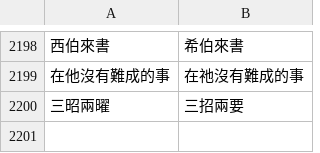
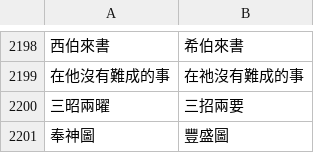
Before and after one commit to Enoooch0921/Srt-Christian-vocabulary-replacement, a CSV file: keywords.csv, drawn as a sheet; only a part is shown, gaps mark what is left out; the diff names each change by its address in the sheet, - before the commit and + after, or states it on an @@ line.

Commit message:
Update keywords.csv

```diff
--- a/keywords.csv
+++ b/keywords.csv
+row 2201: 奉神圖 | 豐盛圖
```
